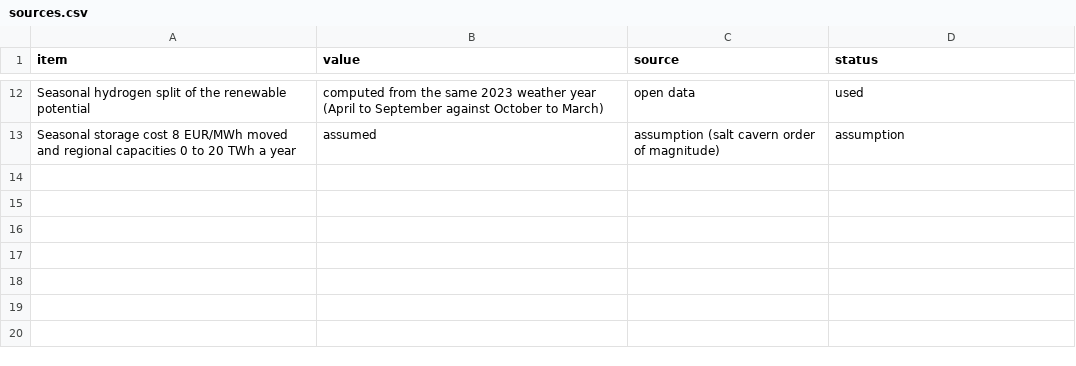
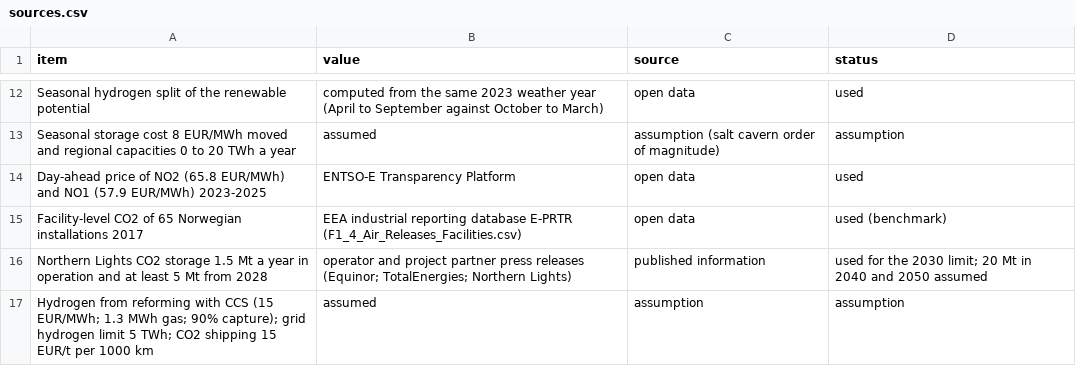
Before and after one commit to serikov-energy-systems/h2-industry-europe, a CSV file: data/sources.csv, drawn as a sheet; only a part is shown, gaps mark what is left out; the diff names each change by its address in the sheet, - before the commit and + after, or states it on an @@ line.

```diff
--- a/data/sources.csv
+++ b/data/sources.csv
+row 14: Day-ahead price of NO2 (65.8 EUR/MWh) and NO1 (57.9 EUR/MWh) 2023-2025 | ENTSO-E Transparency Platform | open data | used
+row 15: Facility-level CO2 of 65 Norwegian installations 2017 | EEA industrial reporting database E-PRTR (F1_4_Air_Releases_Facilities.csv) | open data | used (benchmark)
+row 16: Northern Lights CO2 storage 1.5 Mt a year in operation and at least 5 Mt from 2028 | operator and project partner press releases (Equinor; TotalEnergies; Northern Lights) | published information | used for the 2030 limit; 20 Mt in 2040 and 2050 assumed
+row 17: Hydrogen from reforming with CCS (15 EUR/MWh; 1.3 MWh gas; 90% capture); grid hydrogen limit 5 TWh; CO2 shipping 15 EUR/t per 1000 km | assumed | assumption | assumption
```
Also changed, not shown: results/flows.csv, results/pathway_summary.csv, 21 other files.
